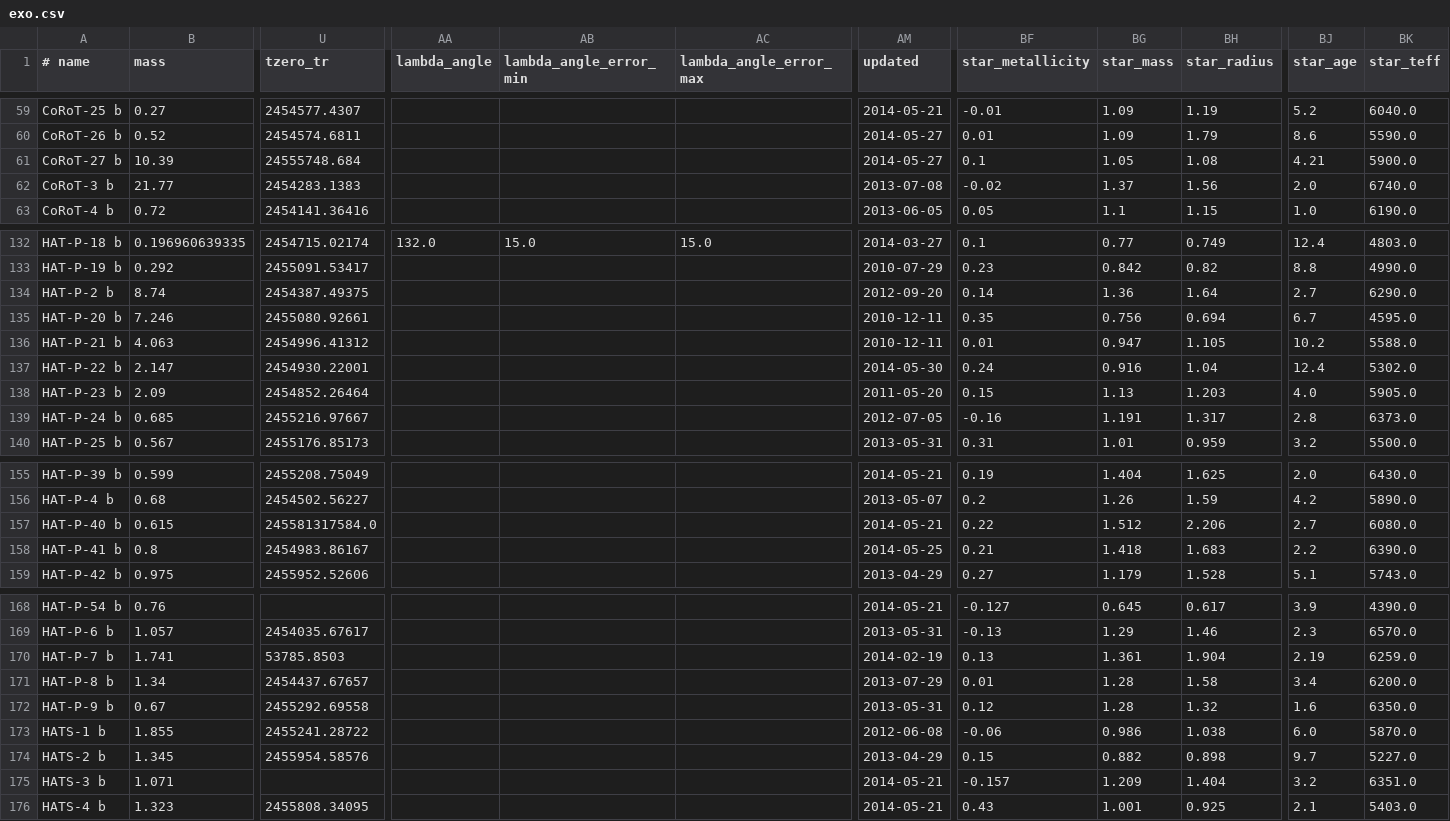
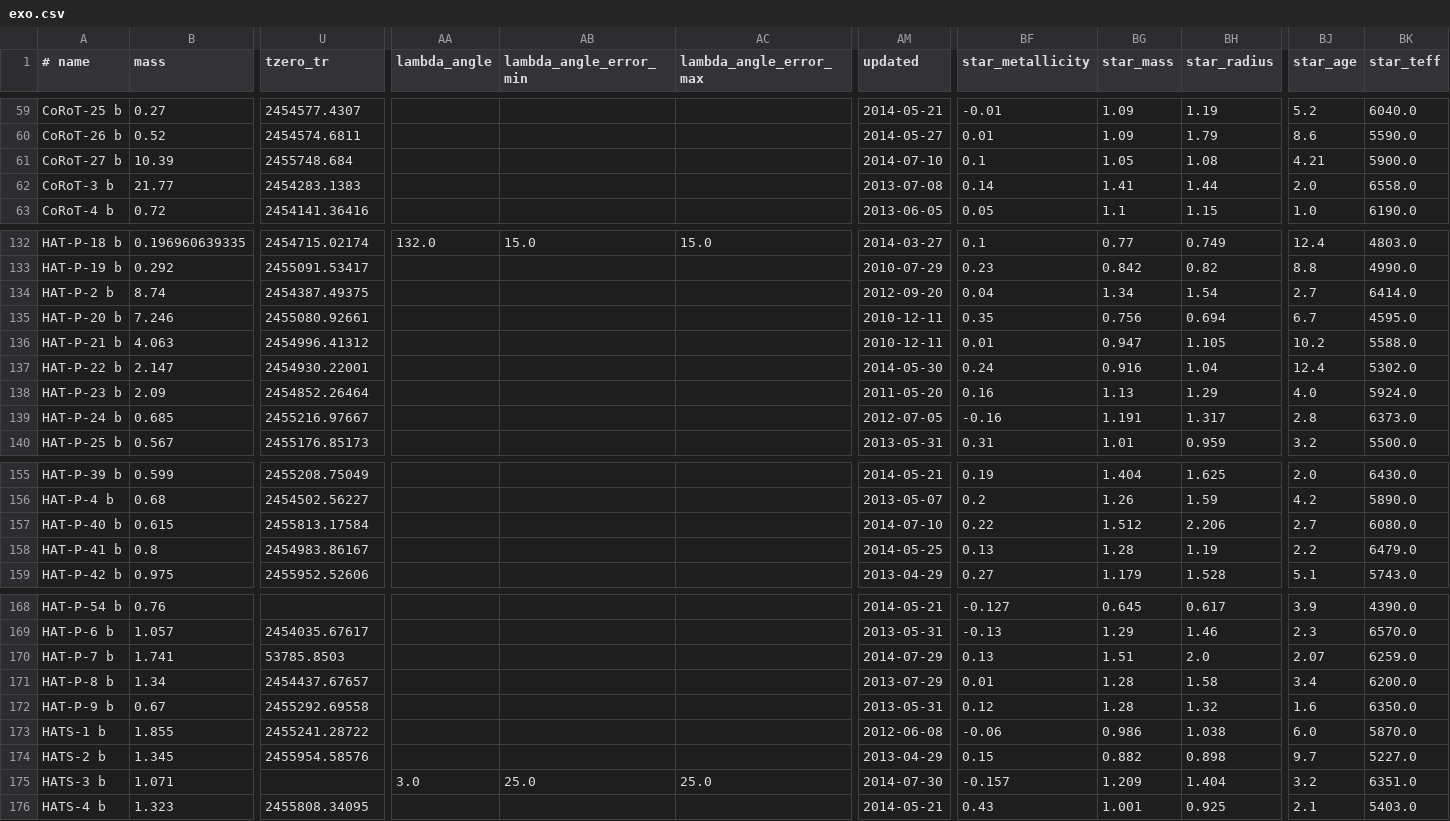
Before and after one commit to iastro-pt/SWEET-Cat, a CSV file: exo.csv, drawn as a sheet; only a part is shown, gaps mark what is left out; the diff covers the shown part only; the diff names each change by its address in the sheet, - before the commit and + after, or states it on an @@ line.

```diff
--- a/exo.csv
+++ b/exo.csv
-U61 (tzero_tr): 24555748.684
+U61 (tzero_tr): 2455748.684
-AM61 (updated): 2014-05-27
+AM61 (updated): 2014-07-10
-BF62 (star_metallicity): -0.02
+BF62 (star_metallicity): 0.14
-BG62 (star_mass): 1.37
+BG62 (star_mass): 1.41
-BH62 (star_radius): 1.56
+BH62 (star_radius): 1.44
-BK62 (star_teff): 6740.0
+BK62 (star_teff): 6558.0
-BF134 (star_metallicity): 0.14
+BF134 (star_metallicity): 0.04
-BG134 (star_mass): 1.36
+BG134 (star_mass): 1.34
-BH134 (star_radius): 1.64
+BH134 (star_radius): 1.54
-BK134 (star_teff): 6290.0
+BK134 (star_teff): 6414.0
-BF138 (star_metallicity): 0.15
+BF138 (star_metallicity): 0.16
-BH138 (star_radius): 1.203
+BH138 (star_radius): 1.29
-BK138 (star_teff): 5905.0
+BK138 (star_teff): 5924.0
-U157 (tzero_tr): 245581317584.0
+U157 (tzero_tr): 2455813.17584
-AM157 (updated): 2014-05-21
+AM157 (updated): 2014-07-10
-BF158 (star_metallicity): 0.21
+BF158 (star_metallicity): 0.13
-BG158 (star_mass): 1.418
+BG158 (star_mass): 1.28
-BH158 (star_radius): 1.683
+BH158 (star_radius): 1.19
-BK158 (star_teff): 6390.0
+BK158 (star_teff): 6479.0
-AM170 (updated): 2014-02-19
+AM170 (updated): 2014-07-29
-BG170 (star_mass): 1.361
+BG170 (star_mass): 1.51
-BH170 (star_radius): 1.904
+BH170 (star_radius): 2.0
-BJ170 (star_age): 2.19
+BJ170 (star_age): 2.07
-AA175 (lambda_angle): (empty)
+AA175 (lambda_angle): 3.0
-AB175 (lambda_angle_error_min): (empty)
+AB175 (lambda_angle_error_min): 25.0
-AC175 (lambda_angle_error_max): (empty)
+AC175 (lambda_angle_error_max): 25.0
-AM175 (updated): 2014-05-21
+AM175 (updated): 2014-07-30
```
Also changed, not shown: 2 added rows and 87 edited cells elsewhere in this file, exo_cont.csv, 5 other files.
